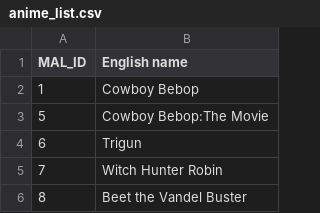
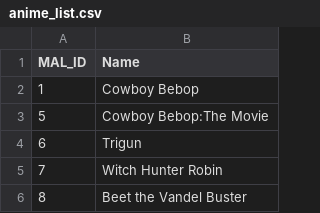
Before and after one commit to mvsantosdev/anime_recommend, a CSV file: data/anime_list.csv, drawn as a sheet; only a part is shown.

```diff
--- a/data/anime_list.csv
+++ b/data/anime_list.csv
@@ -1,2 +1,2 @@
-MAL_ID,English name
+MAL_ID,Name
 1,Cowboy Bebop
```
Also changed, not shown: 4 other files.
